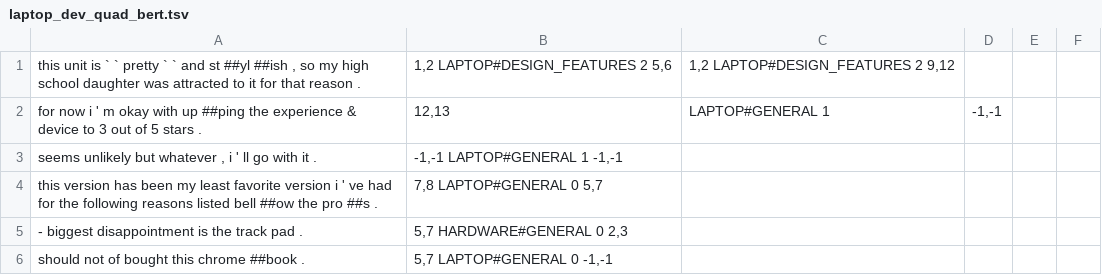
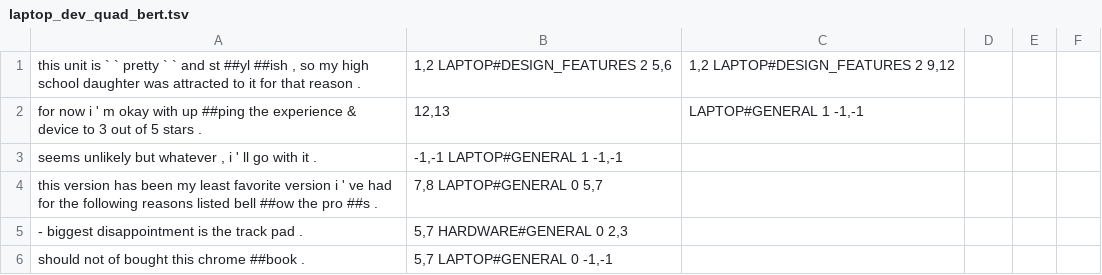
Before and after one commit to AzariyasMekonen/ACOS, a TSV file: Extract-Classify-ACOS/tokenized_data/laptop_dev_quad_bert.tsv, drawn as a sheet; only a part is shown.

Commit message:
Fix formatting issues in laptop_dev_quad_bert.tsv

```diff
--- a/Extract-Classify-ACOS/tokenized_data/laptop_dev_quad_bert.tsv
+++ b/Extract-Classify-ACOS/tokenized_data/laptop_dev_quad_bert.tsv
@@ -1,3 +1,3 @@
 this unit is ` ` pretty ` ` and st ##yl ##ish , so my high school daughter was attracted to it for that reason .	1,2 LAPTOP#DESIGN_FEATURES 2 5,6	1,2 LAPTOP#DESIGN_FEATURES 2 9,12
-for now i ' m okay with up ##ping the experience & device to 3 out of 5 stars .	12,13	LAPTOP#GENERAL 1	-1,-1
+for now i ' m okay with up ##ping the experience & device to 3 out of 5 stars .	12,13	LAPTOP#GENERAL 1 -1,-1
 seems unlikely but whatever , i ' ll go with it .	-1,-1 LAPTOP#GENERAL 1 -1,-1
```
